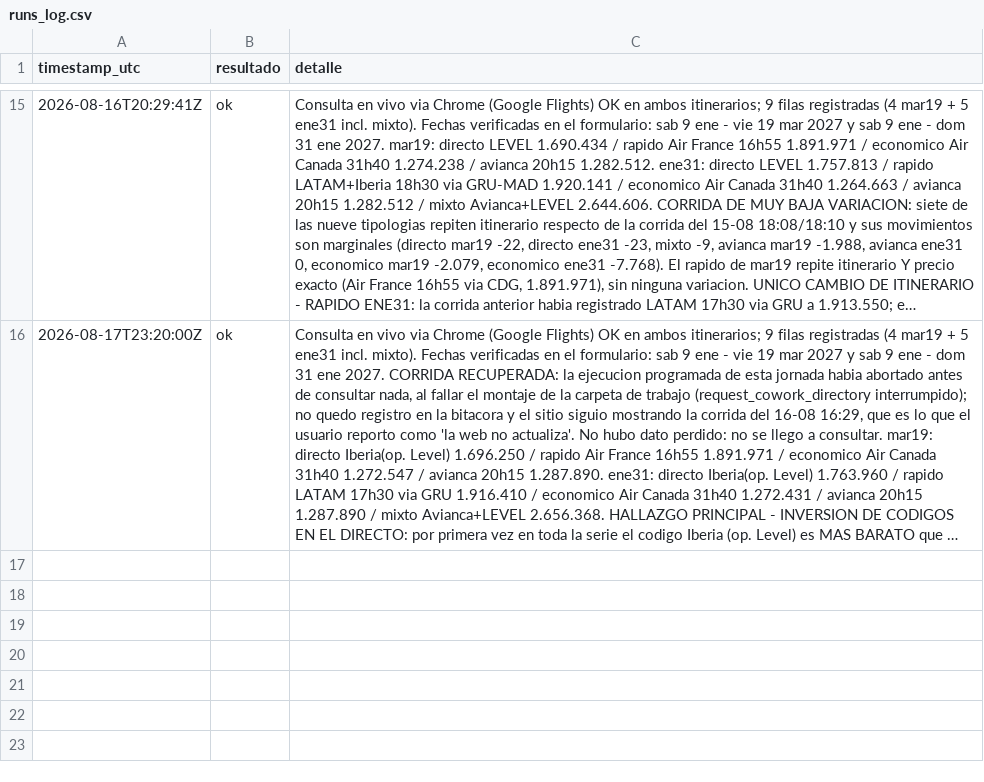
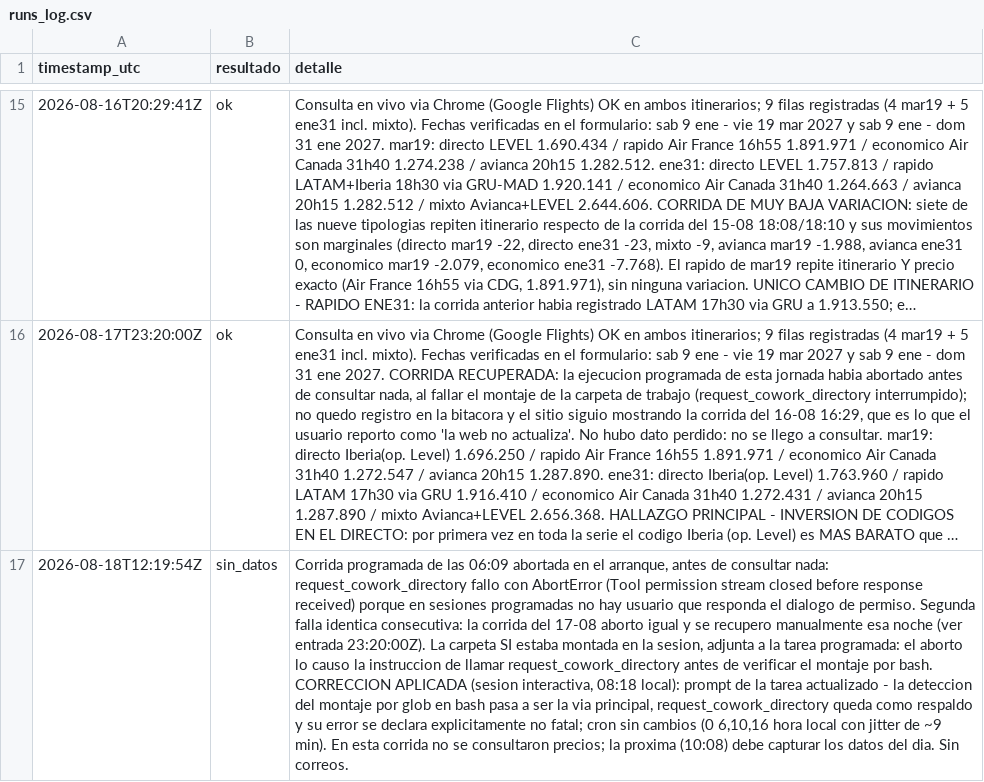
Before and after one commit to jcastillose/vuelos-santiago-barcelona-2027, a CSV file: runs_log.csv, drawn as a sheet; only a part is shown, gaps mark what is left out; long unchanged cells end in …; the diff names each change by its address in the sheet, - before the commit and + after, or states it on an @@ line.

Commit message:
Bitacora 2026-08-18: corrida 06:09 abortada por permiso de montaje; tarea programada corregida

```diff
--- a/runs_log.csv
+++ b/runs_log.csv
+row 17: 2026-08-18T12:19:54Z | sin_datos | Corrida programada de las 06:09 abortada en el arranque, antes de consultar nada: request_cowork_directory fallo con AbortError (Tool permission stream closed before response received) porque en sesiones programadas no hay usuario que responda el dialogo de permiso. Segunda falla identica consecutiva: la corrida del 17-08 aborto igual y se recupero manualmente esa noche (ver entrada 23:20:00Z). La carpeta SI estaba montada en la sesion, adjunta a la tarea programada: el aborto lo causo la instruccion de llamar request_cowork_directory antes de verificar el montaje por bash. CORRECCION APLICADA (sesion interactiva, 08:18 local): prompt de la tarea actualizado - la deteccion del montaje por glob en bash pasa a ser la via principal, request_cowork_directory queda como respaldo y su error se declara explicitamente no fatal; cron sin cambios (0 6,10,16 hora local con jitter de ~9 min). En esta corrida no se consultaron precios; la proxima (10:08) debe capturar los datos del dia. Sin correos.
```
